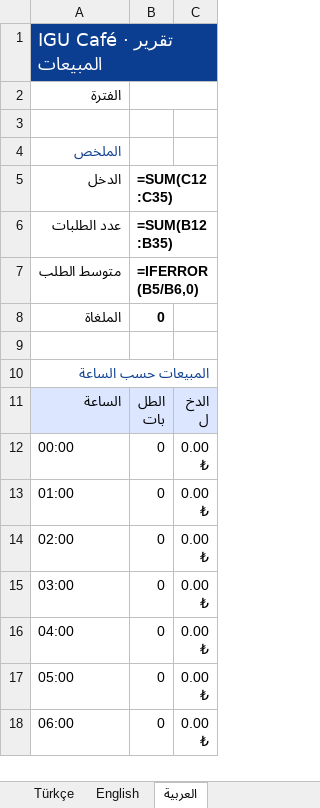
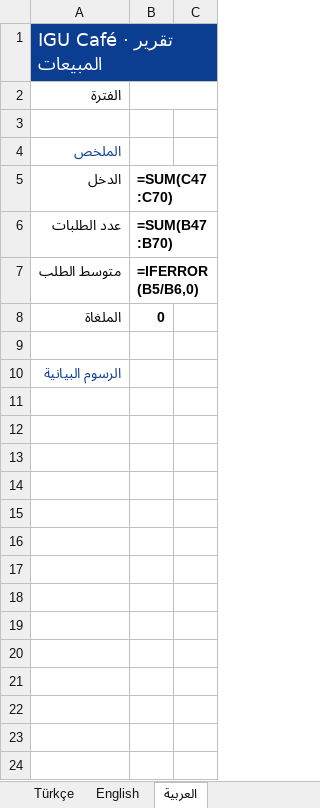
Before and after one commit to SobhanMirgholami/IGU-menu, an Excel workbook: public/sales-report-template.xlsx, sheet العربية, drawn as a sheet; only a part is shown; the shorter side is filled out with more unchanged rows; values as stored, in another font and other column widths than the file's, no borders; formulas without a stored value are shown as written; charts and pictures not drawn; the diff covers the shown part only; the diff names each change by its address in the sheet, - before the commit and + after, or states it on an @@ line.

```diff
--- a/public/sales-report-template.xlsx (sheet العربية)
+++ b/public/sales-report-template.xlsx (sheet العربية)
-B5: =SUM(C12:C35)
+B5: =SUM(C47:C70)
-B6 (=SUM(C47:C70)): =SUM(B12:B35)
+B6 (=SUM(C47:C70)): =SUM(B47:B70)
+row 9: (empty)
+row 10: الرسوم البيانية
+row 11: (empty)
+row 12: (empty)
+row 13: (empty)
+row 14: (empty)
+row 15: (empty)
+row 16: (empty)
+row 17: (empty)
+row 18: (empty)
+row 19: (empty)
+row 20: (empty)
+row 21: (empty)
+row 22: (empty)
+row 23: (empty)
+row 24: (empty)
```
Also changed, not shown: 19 added rows elsewhere in this sheet, sheet English, sheet Türkçe, charts or pictures, 1 other file.
